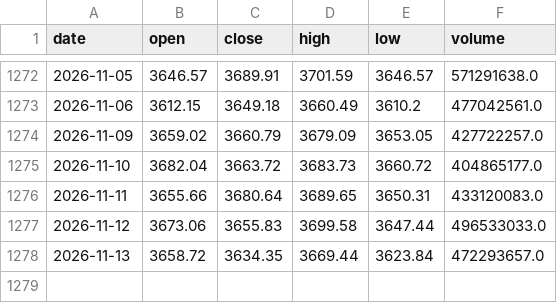
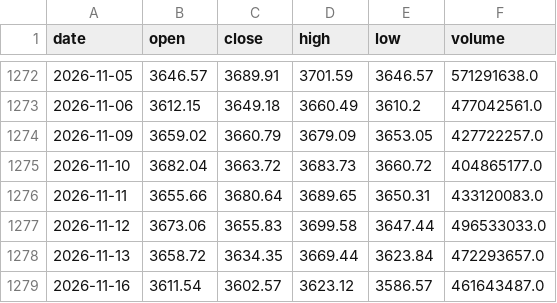
Before and after one commit to willinxusheng/A-share-Fibonacci, a CSV file: data/sh000001.csv, drawn as a sheet; only a part is shown, gaps mark what is left out.

```diff
--- a/data/sh000001.csv
+++ b/data/sh000001.csv
@@ -1278 +1278,2 @@ date,open,close,high,low,volume
 2026-11-13,3658.72,3634.35,3669.44,3623.84,472293657.0
+2026-11-16,3611.54,3602.57,3623.12,3586.57,461643487.0
```
Also changed, not shown: 18 other files.
